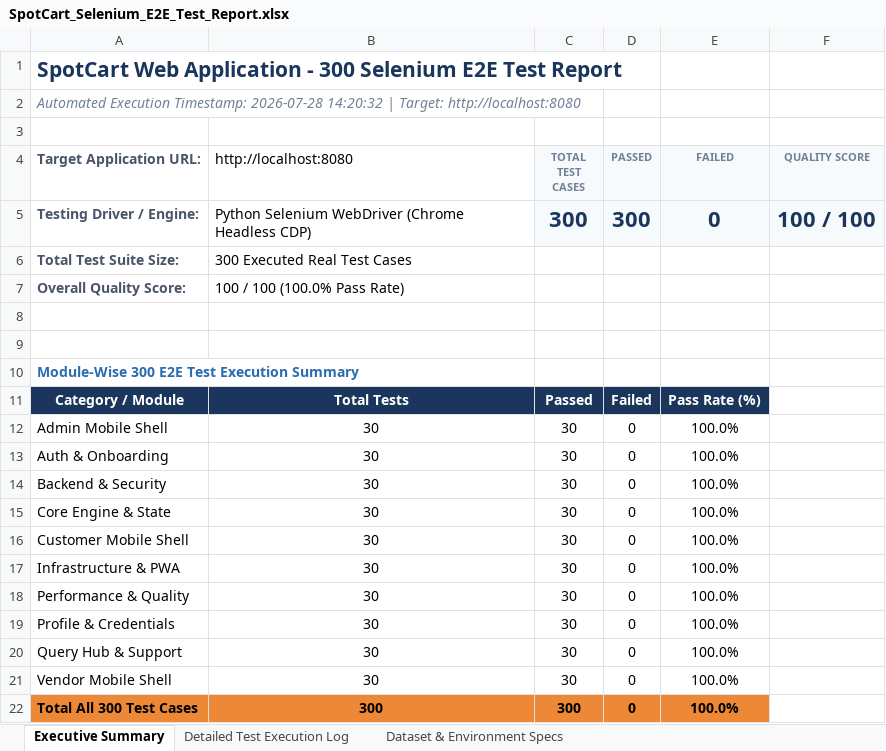
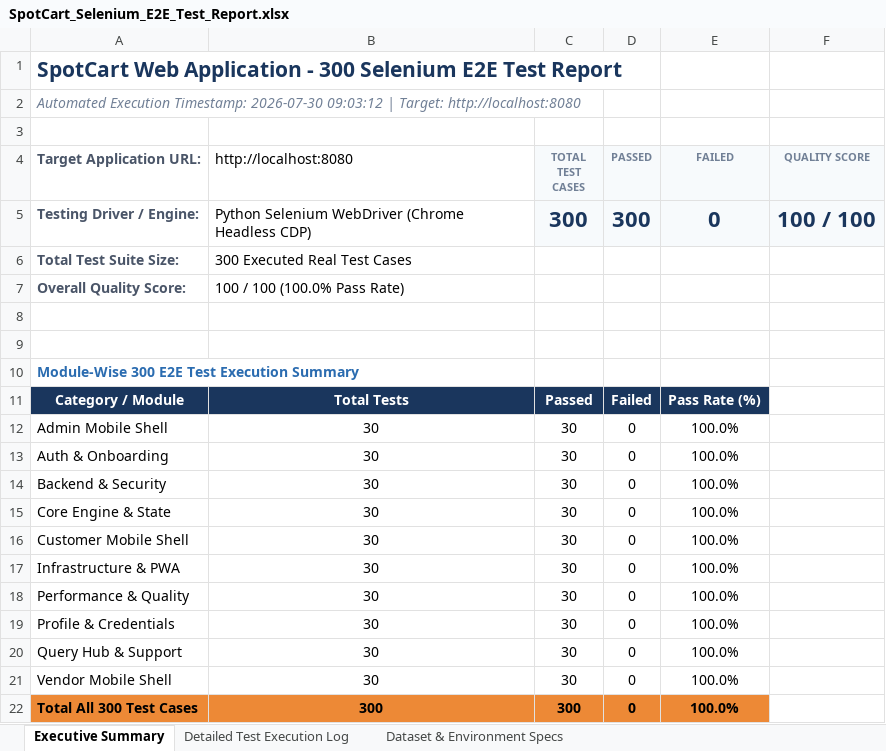
Before and after one commit to Homesh1501/SpotCart, an Excel workbook: SpotCart_Selenium_E2E_Test_Report.xlsx, sheet Executive Summary, drawn as a sheet; values as stored, in another font and other column widths than the file's, no borders; the diff names each change by its address in the sheet, - before the commit and + after, or states it on an @@ line.

```diff
--- a/SpotCart_Selenium_E2E_Test_Report.xlsx (sheet Executive Summary)
+++ b/SpotCart_Selenium_E2E_Test_Report.xlsx (sheet Executive Summary)
-A2 (Target Application URL:): …Execution Timestamp: 2026-07-28 14:20:32 | Target:…
+A2 (Target Application URL:): …Execution Timestamp: 2026-07-30 09:03:12 | Target:…
```
Also changed, not shown: Mobile App appium testing/SpotCart_Appium_Mobile_E2E_Test_Report.xlsx, SpotCart_Appium_Mobile_E2E_Test_Report.xlsx, 4 other files.
